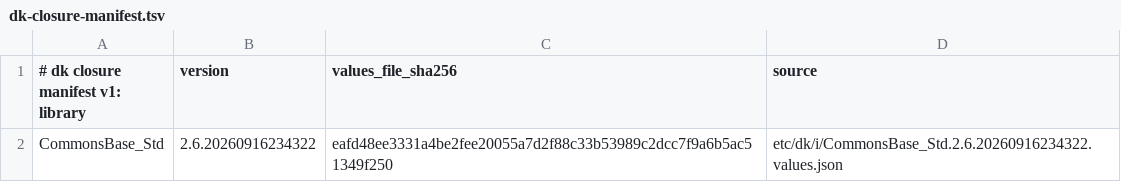
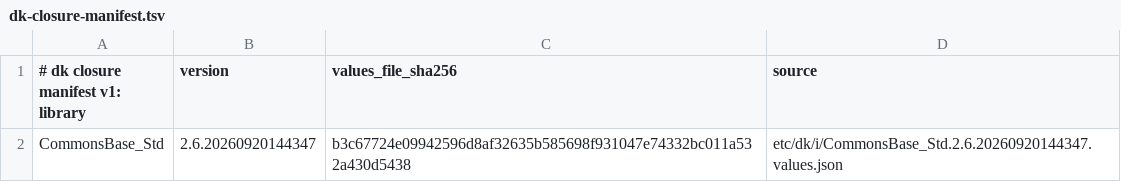
Before and after one commit to dkpkg/CommonsBase_LLVM, a TSV file: etc/dk/i/dk-closure-manifest.tsv, drawn as a sheet.

Commit message:
Repin CommonsBase_Std to 2.6.20260920144347 for boil wave 20260920144347

```diff
--- a/etc/dk/i/dk-closure-manifest.tsv
+++ b/etc/dk/i/dk-closure-manifest.tsv
@@ -1,2 +1,2 @@
 # dk closure manifest v1: library	version	values_file_sha256	source
-CommonsBase_Std	2.6.20260916234322	eafd48ee3331a4be2fee20055a7d2f88c33b53989c2dcc7f9a6b5ac51349f250	etc/dk/i/CommonsBase_Std.2.6.20260916234322.values.json
+CommonsBase_Std	2.6.20260920144347	b3c67724e09942596d8af32635b585698f931047e74332bc011a532a430d5438	etc/dk/i/CommonsBase_Std.2.6.20260920144347.values.json
```
Also changed, not shown: 3 other files.
